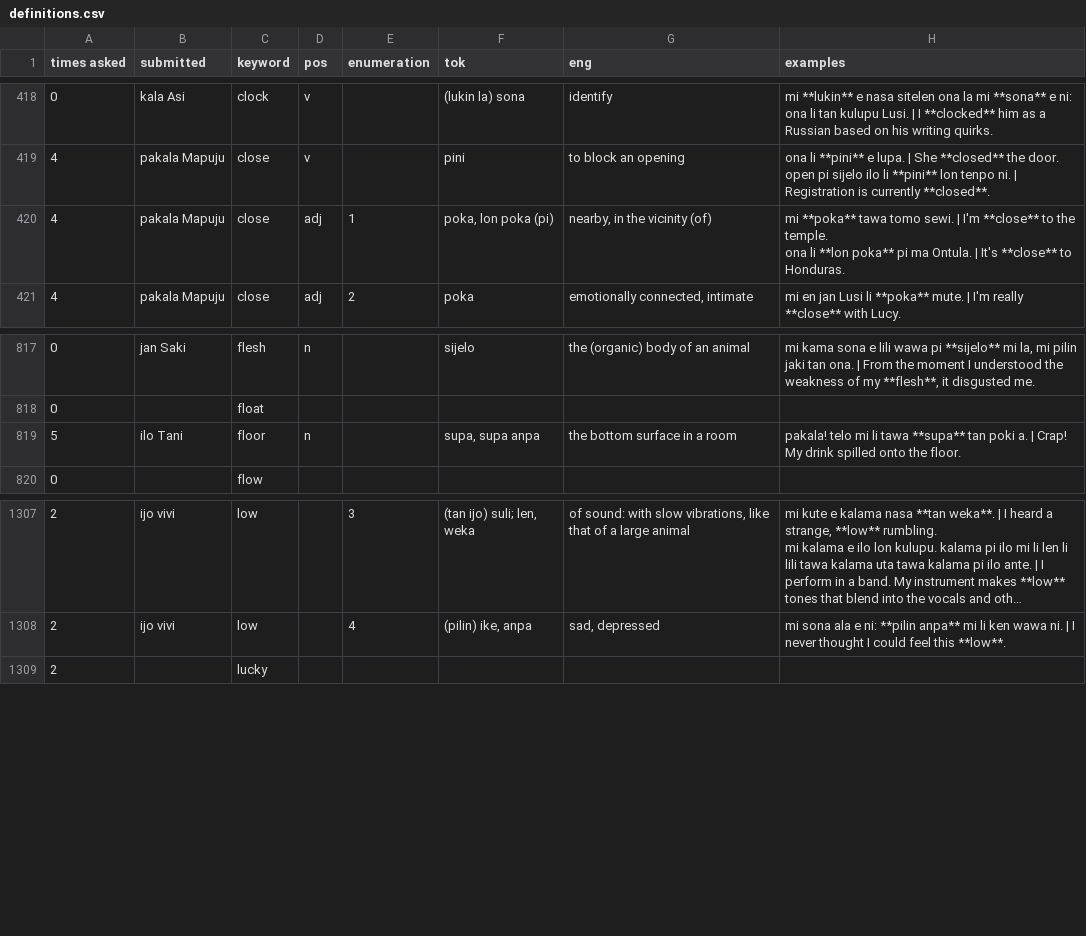
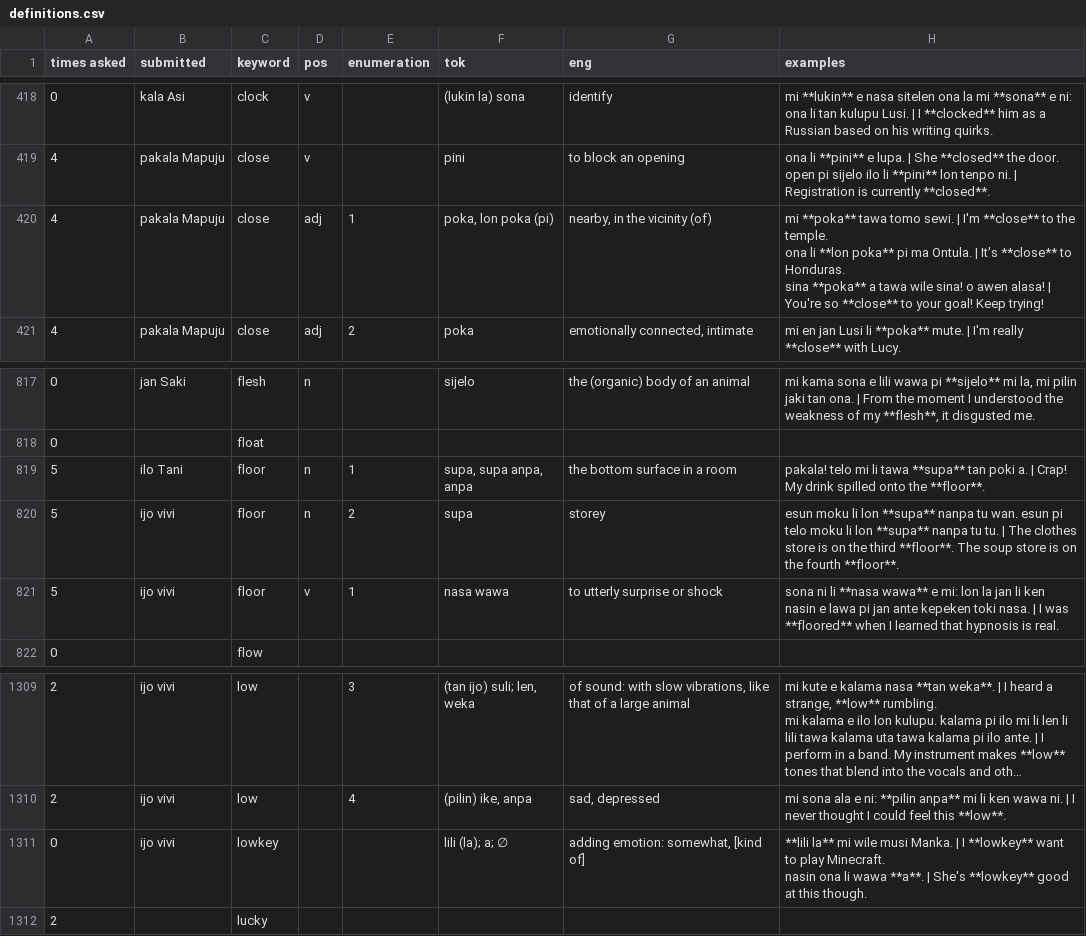
Before and after one commit to pona-la/kemeka.pona.la, a CSV file: data/definitions.csv, drawn as a sheet; only a part is shown, gaps mark what is left out; long unchanged cells end in …; ↵ is a line break in a cell; the diff names each change by its address in the sheet, - before the commit and + after, or states it on an @@ line.

Commit message:
Update data for 2026-11-15

```diff
--- a/data/definitions.csv
+++ b/data/definitions.csv
-H420 (examples): …to Honduras.
+H420 (examples): …to Honduras. ↵ sina **poka** a tawa wile sina! o awen alasa! | You're so **close** to your goal! Keep trying!
-E819 (enumeration): (empty)
+E819 (enumeration): 1
-F819 (tok): supa, supa anpa
+F819 (tok): supa, supa anpa, anpa
-H819 (examples): …onto the floor.
+H819 (examples): …onto the **floor**.
+row 820: 5 | ijo vivi | floor | n | 2 | supa | storey | esun moku li lon **supa** nanpa tu wan. esun pi telo moku li lon **supa** nanpa tu tu. | The clothes store is on the third **floor**. The soup store is on the fourth **floor**.
+row 821: 5 | ijo vivi | floor | v | 1 | nasa wawa | to utterly surprise or shock | sona ni li **nasa wawa** e mi: lon la jan li ken nasin e lawa pi jan ante kepeken toki nasa. | I was **floored** when I learned that hypnosis is real.
+row 1311: 0 | ijo vivi | lowkey |  |  | lili (la); a; ∅ | adding emotion: somewhat, [kind of] | **lili la** mi wile musi Manka. | I **lowkey** want to play Minecraft. ↵ nasin ona li wawa **a**. | She's **lowkey** good at this though.
```
